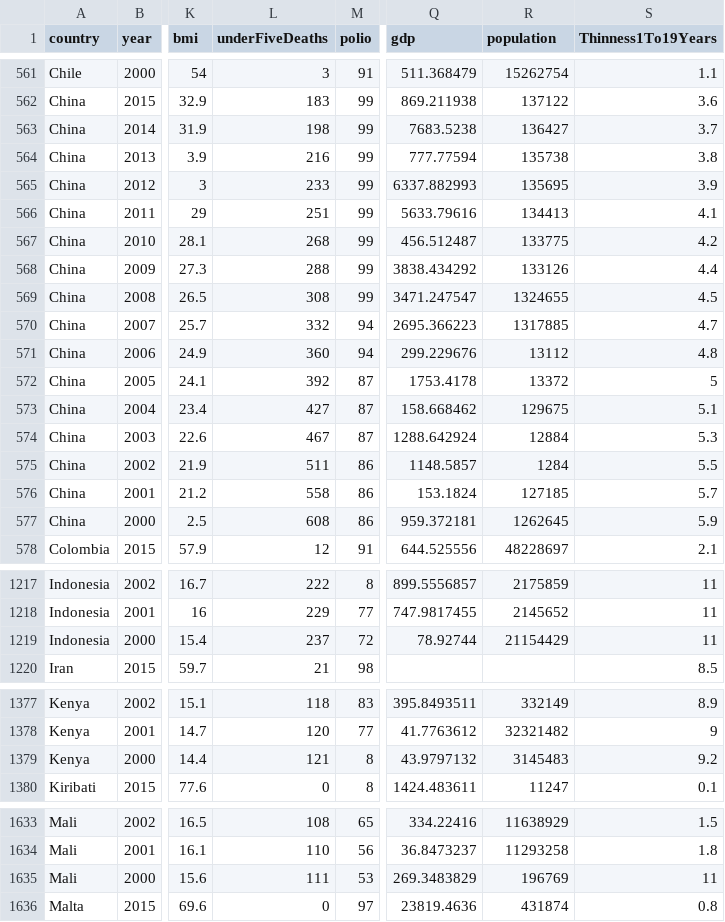
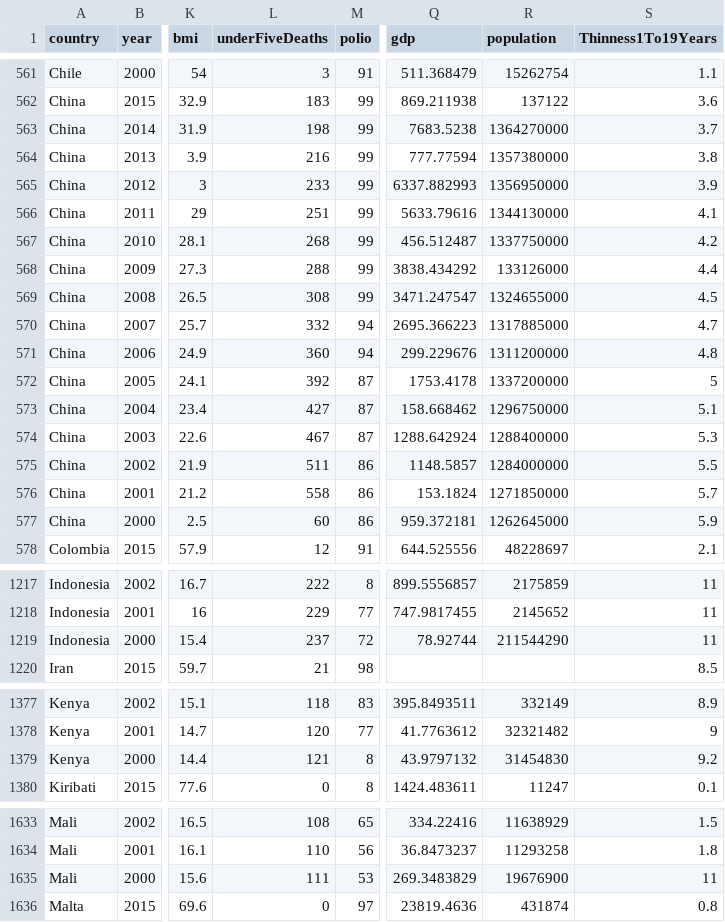
Before and after one commit to energeist/who-life-expectancy, a CSV file: who-life-expectancy.csv, drawn as a sheet; only a part is shown, gaps mark what is left out; the diff covers the shown part only; the diff names each change by its address in the sheet, - before the commit and + after, or states it on an @@ line.

```diff
--- a/who-life-expectancy.csv
+++ b/who-life-expectancy.csv
-R563 (population): 136427
+R563 (population): 1364270000
-R564 (population): 135738
+R564 (population): 1357380000
-R565 (population): 135695
+R565 (population): 1356950000
-R566 (population): 134413
+R566 (population): 1344130000
-R567 (population): 133775
+R567 (population): 1337750000
-R568 (population): 133126
+R568 (population): 133126000
-R569 (population): 1324655
+R569 (population): 1324655000
-R570 (population): 1317885
+R570 (population): 1317885000
-R571 (population): 13112
+R571 (population): 1311200000
-R572 (population): 13372
+R572 (population): 1337200000
-R573 (population): 129675
+R573 (population): 1296750000
-R574 (population): 12884
+R574 (population): 1288400000
-R575 (population): 1284
+R575 (population): 1284000000
-R576 (population): 127185
+R576 (population): 1271850000
-L577 (underFiveDeaths): 608
+L577 (underFiveDeaths): 60
-R577 (population): 1262645
+R577 (population): 1262645000
-R1219 (population): 21154429
+R1219 (population): 211544290
-R1379 (population): 3145483
+R1379 (population): 31454830
-R1635 (population): 196769
+R1635 (population): 19676900
```
Also changed, not shown: 41 edited cells elsewhere in this file, 4 other files.
